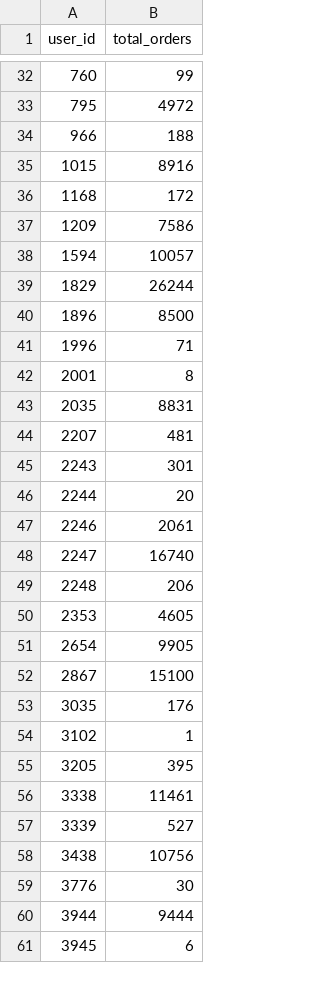
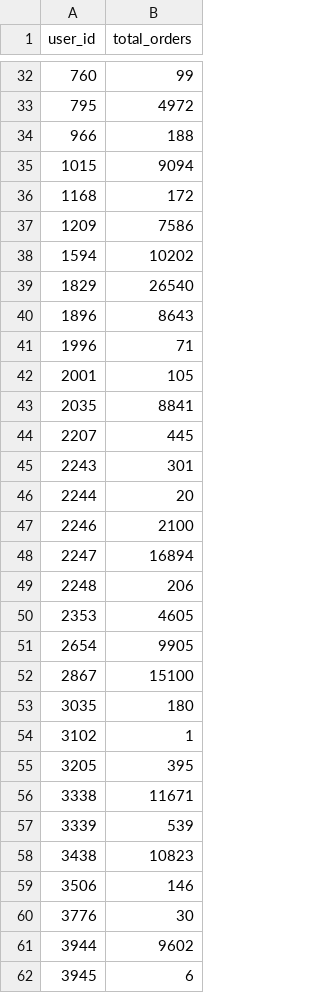
Before and after one commit to vermatanishk/WFR-dashboard-TV-, a CSV file: pipeline/zoho_raw90/picker_totals.csv, drawn as a sheet; only a part is shown, gaps mark what is left out; the diff covers the shown part only.

```diff
--- a/pipeline/zoho_raw90/picker_totals.csv
+++ b/pipeline/zoho_raw90/picker_totals.csv
@@ -34,16 +34,16 @@ user_id,total_orders
 966,188
-1015,8916
+1015,9094
 1168,172
 1209,7586
-1594,10057
-1829,26244
-1896,8500
+1594,10202
+1829,26540
+1896,8643
 1996,71
-2001,8
-2035,8831
-2207,481
+2001,105
+2035,8841
+2207,445
 2243,301
 2244,20
-2246,2061
-2247,16740
+2246,2100
+2247,16894
 2248,206
@@ -52,10 +52,11 @@ user_id,total_orders
 2867,15100
-3035,176
+3035,180
 3102,1
 3205,395
-3338,11461
-3339,527
-3438,10756
+3338,11671
+3339,539
+3438,10823
+3506,146
 3776,30
-3944,9444
+3944,9602
 3945,6
```
Also changed, not shown: 178 edited cells elsewhere in this file, pipeline/zoho_raw90/qc_totals.csv, 2 other files.
